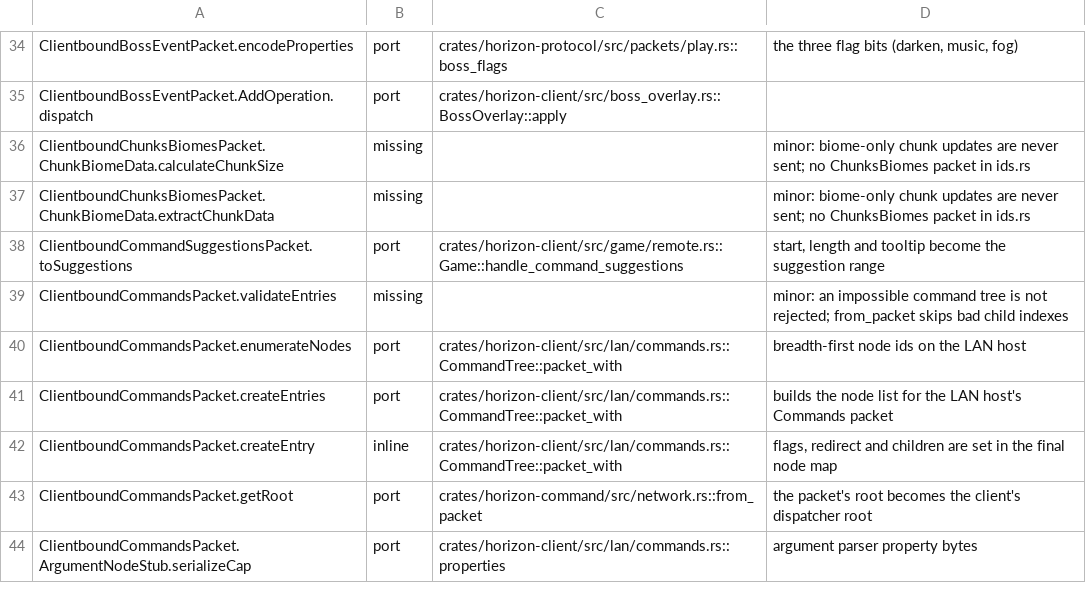
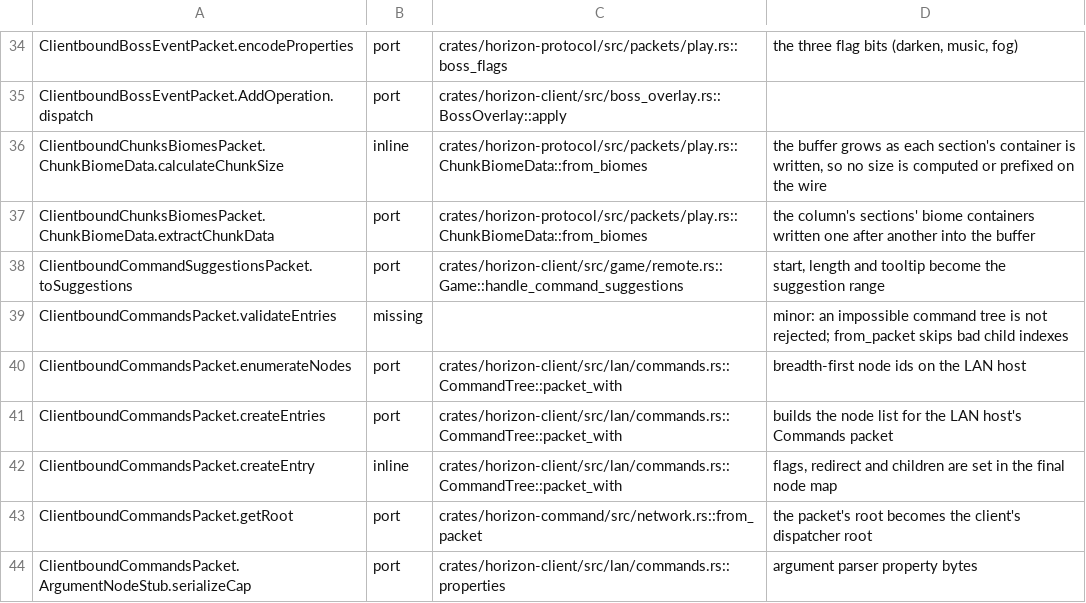
Before and after one commit to bunchy7s/horizon-offline, a TSV file: tools/port_map/rest-012.tsv, drawn as a sheet; only a part is shown, gaps mark what is left out.

Commit message:
port_map: ChunkBiomeData's extract and size are from_biomes
ChunkBiomeData::from_biomes writes the column's biome containers in section
order into the packet's buffer and documents itself as extractChunkData, and
the buffer grows as it writes, so no size is computed the way
calculateChunkSize computes it. Cite the writer for both rows.

```diff
--- a/tools/port_map/rest-012.tsv
+++ b/tools/port_map/rest-012.tsv
@@ -35,4 +35,4 @@ ClientboundBossEventPacket.encodeProperties	port	crates/horizon-protocol/src/pac
 ClientboundBossEventPacket.AddOperation.dispatch	port	crates/horizon-client/src/boss_overlay.rs::BossOverlay::apply	
-ClientboundChunksBiomesPacket.ChunkBiomeData.calculateChunkSize	missing		minor: biome-only chunk updates are never sent; no ChunksBiomes packet in ids.rs
-ClientboundChunksBiomesPacket.ChunkBiomeData.extractChunkData	missing		minor: biome-only chunk updates are never sent; no ChunksBiomes packet in ids.rs
+ClientboundChunksBiomesPacket.ChunkBiomeData.calculateChunkSize	inline	crates/horizon-protocol/src/packets/play.rs::ChunkBiomeData::from_biomes	the buffer grows as each section's container is written, so no size is computed or prefixed on the wire
+ClientboundChunksBiomesPacket.ChunkBiomeData.extractChunkData	port	crates/horizon-protocol/src/packets/play.rs::ChunkBiomeData::from_biomes	the column's sections' biome containers written one after another into the buffer
 ClientboundCommandSuggestionsPacket.toSuggestions	port	crates/horizon-client/src/game/remote.rs::Game::handle_command_suggestions	start, length and tooltip become the suggestion range
```
